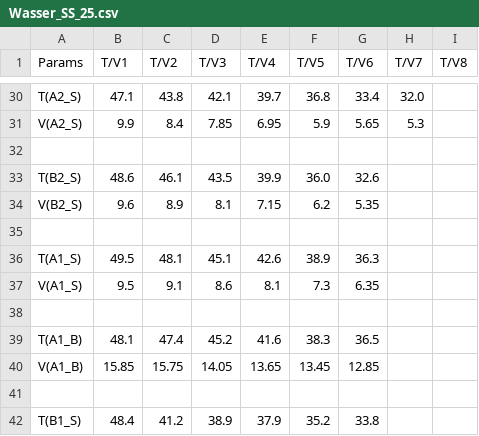
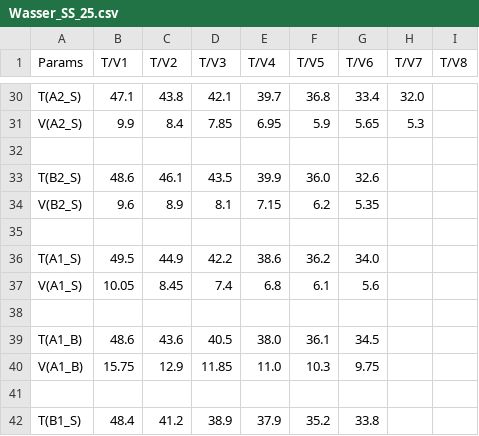
Before and after one commit to ManniGertrude/PC, a CSV file: Daten/Wasser_SS_25.csv, drawn as a sheet; only a part is shown, gaps mark what is left out.

Commit message:
modified:   Daten/Wasser_SS_25.csv 	modified:   PNG/Wasser_SS_25/Wasser A1 Benzoe.png 	modified:   PNG/Wasser_SS_25/Wasser A1 Salicyl.png 	modified:   PNG/Wasser_SS_25/Wasser A2 Benzoe.png 	modified:   PNG/Wasser_SS_25/Wasser A2 Salicyl.png 	modified:   PNG/Wasser_SS_25/Wasser A3 Benzoe.png 	modified:   PNG/Wasser_SS_25/Wasser A3 Salicyl.png 	modified:   PNG/Wasser_SS_25/Wasser A4 Benzoe.png 	modified:   PNG/Wasser_SS_25/Wasser A4 Salicyl.png 	modified:   PNG/Wasser_SS_25/Wasser A5 Benzoe.png 	modified:   PNG/Wasser_SS_25/Wasser B1 Benzoe.png 	modified:   PNG/Wasser_SS_25/Wasser B1 Salicyl.png 	modified:   PNG/Wasser_SS_25/Wasser B2 Salicyl.png 	modified:   PNG/Wasser_SS_25/Wasser B5 Benzoe.png 	modified:   PNG/Wasser_SS_25/Wasser B5 Salicyl.png 	modified:   PNG/Wasser_WS_24_25/Wasser A1 Benzoe.png 	modified:   PNG/Wasser_WS_24_25/Wasser A2 Benzoe.png 	modified:   PNG/Wasser_WS_24_25/Wasser A2 Salicyl.png 	modified:   PNG/Wasser_WS_24_25/Wasser A3 Benzoe.png 	modified:   PNG/Wasser_WS_24_25/Wasser A3 Salicyl.png 	modified:   PNG/Wasser_WS_24_25/Wasser A4 Benzoe.png 	modified:   PNG/Wasser_WS_24_25/Wasser A4 Salicyl.png 	modified:   PNG/Wasser_WS_24_25/Wasser A5 Benzoe.png 	modified:   PNG/Wasser_WS_24_25/Wasser A6 Benzoe.png 	modified:   PNG/Wasser_WS_24_25/Wasser A6 Salicyl.png 	modified:   PNG/Wasser_WS_24_25/Wasser A7 Benzoe.png 	modified:   PNG/Wasser_WS_24_25/Wasser B1 Salicyl.png 	modified:   PNG/Wasser_WS_24_25/Wasser B2 Benzoe.png 	modified:   PNG/Wasser_WS_24_25/Wasser B2 Salicyl.png 	modified:   PNG/Wasser_WS_24_25/Wasser B3 Benzoe.png 	modified:   PNG/Wasser_WS_24_25/Wasser B5 Benzoe.png 	modified:   PNG/Wasser_WS_24_25/Wasser B5 Salicyl.png 	modified:   PNG/Wasser_WS_24_25/Wasser B6 Benzoe.png 	modified:   PNG/Zusammen_Benzoe.png 	modified:   PNG/Zusammen_Salicyl.png

```diff
--- a/Daten/Wasser_SS_25.csv
+++ b/Daten/Wasser_SS_25.csv
@@ -35,7 +35,7 @@ V(B2_S),    9.6,    8.9,    8.1,    7.15,   6.2,    5.35
 
-T(A1_S),    49.5,   48.1,   45.1,   42.6,   38.9,   36.3
-V(A1_S),    9.5,    9.1,    8.6,    8.1,    7.3,    6.35
+T(A1_S),    49.5,   44.9,   42.2,   38.6,   36.2,   34.0
+V(A1_S),    10.05,  8.45,   7.4,    6.8,    6.1,    5.6
 
-T(A1_B),    48.1,   47.4,   45.2,   41.6,   38.3,   36.5
-V(A1_B),    15.85,  15.75,  14.05,  13.65,  13.45,  12.85
+T(A1_B),   48.6,    43.6,   40.5,   38.0,   36.1,   34.5
+V(A1_B),   15.75,   12.9,   11.85,  11.0,   10.3,   9.75
 
```
Also changed, not shown: 34 other files.
